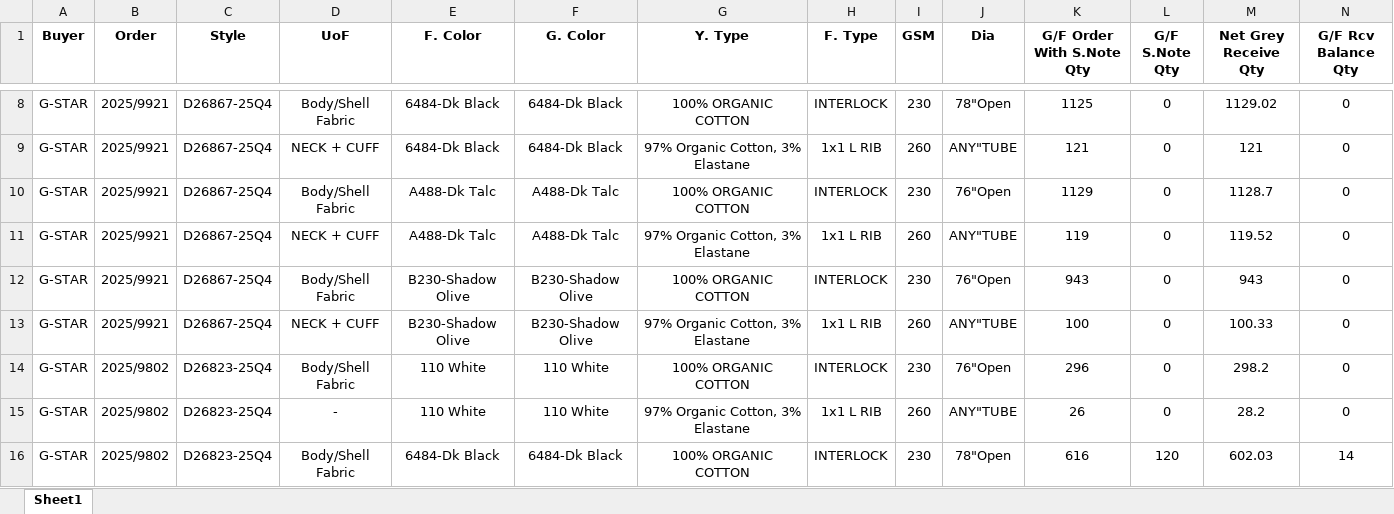
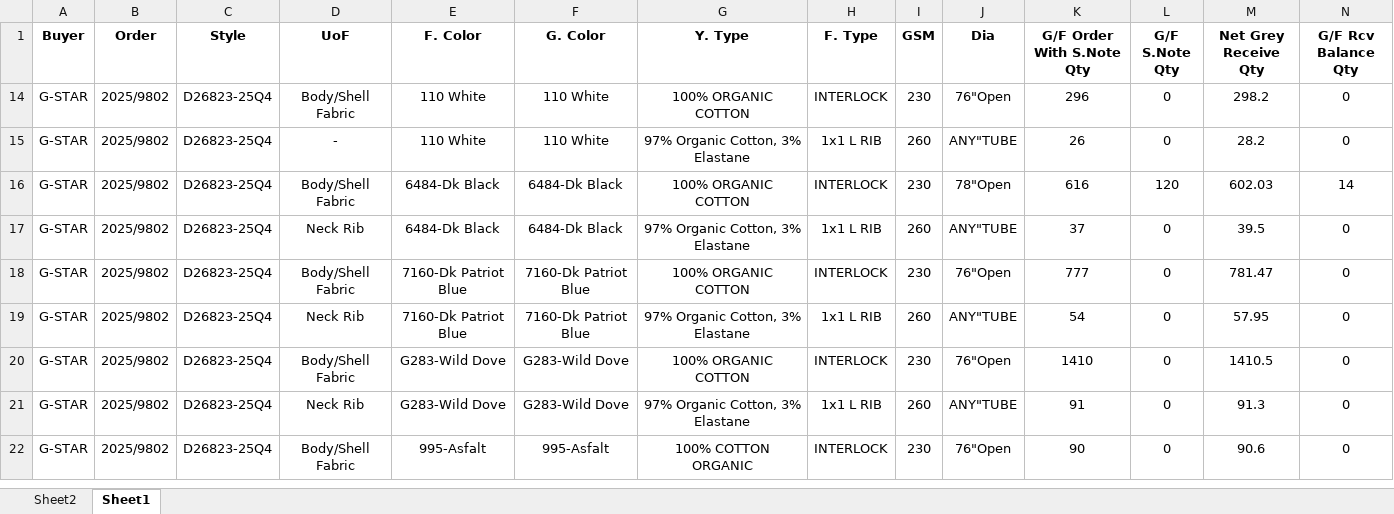
Before and after one commit to mahfuz-31/Fabric_Followup, an Excel workbook: color_wise_output.xlsx, sheet Sheet1, drawn as a sheet; only a part is shown, gaps mark what is left out; the shorter side is filled out with more unchanged rows; values as stored, in another font and other column widths than the file's, no borders; rows hold the shown columns only; the diff covers the shown part only; the diff names each change by its address in the sheet, - before the commit and + after, or states it on an @@ line.

```diff
--- a/color_wise_output.xlsx (sheet Sheet1)
+++ b/color_wise_output.xlsx (sheet Sheet1)
+sheet tab: Sheet2
@@ row 8 hidden: G-STAR | 2025/9921 | D26867-25Q4 | Body/Shell Fabric | 6484-Dk Black | 6484-Dk Black | 100% ORGANIC COTTON | INTERLOCK | 230 | 78"Open | 1125 | 0 | 1129.02 | 0 @@
@@ row 9 hidden: G-STAR | 2025/9921 | D26867-25Q4 | NECK + CUFF | 6484-Dk Black | 6484-Dk Black | 97% Organic Cotton, 3% Elastane | 1x1 L RIB | 260 | ANY"TUBE | 121 | 0 | 121 | 0 @@
@@ row 10 hidden: G-STAR | 2025/9921 | D26867-25Q4 | Body/Shell Fabric | A488-Dk Talc | A488-Dk Talc | 100% ORGANIC COTTON | INTERLOCK | 230 | 76"Open | 1129 | 0 | 1128.7 | 0 @@
@@ row 11 hidden: G-STAR | 2025/9921 | D26867-25Q4 | NECK + CUFF | A488-Dk Talc | A488-Dk Talc | 97% Organic Cotton, 3% Elastane | 1x1 L RIB | 260 | ANY"TUBE | 119 | 0 | 119.52 | 0 @@
@@ row 12 hidden: G-STAR | 2025/9921 | D26867-25Q4 | Body/Shell Fabric | B230-Shadow Olive | B230-Shadow Olive | 100% ORGANIC COTTON | INTERLOCK | 230 | 76"Open | 943 | 0 | 943 | 0 @@
@@ row 13 hidden: G-STAR | 2025/9921 | D26867-25Q4 | NECK + CUFF | B230-Shadow Olive | B230-Shadow Olive | 97% Organic Cotton, 3% Elastane | 1x1 L RIB | 260 | ANY"TUBE | 100 | 0 | 100.33 | 0 @@
```
Also changed, not shown: 12 hidden or unhidden rows elsewhere in this sheet, 1 other file.
